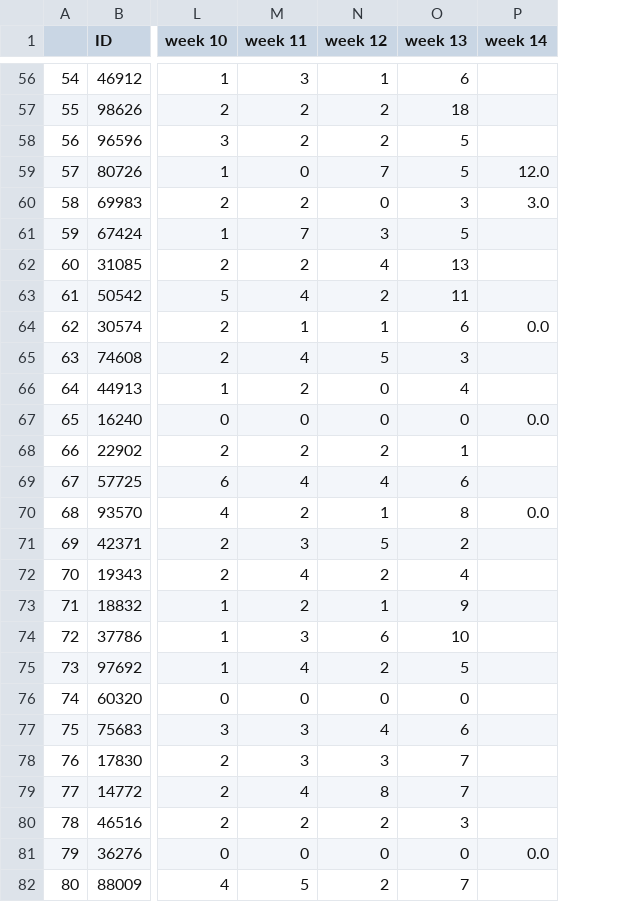
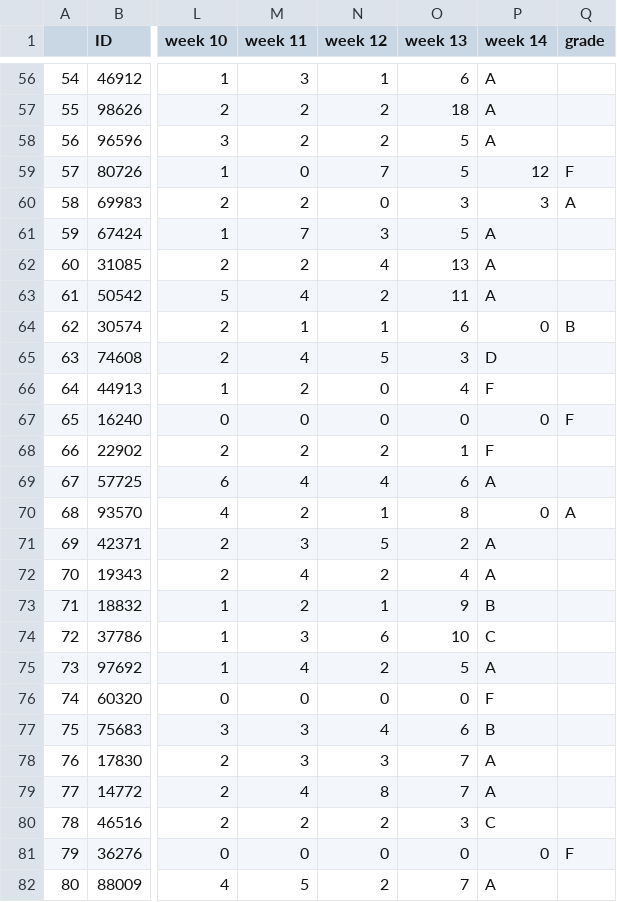
Before and after one commit to hvrlxy/hvrlxy.github.io, a CSV file: assets/datasets/sbg_csv/weekly_activity.csv, drawn as a sheet; only a part is shown, gaps mark what is left out; the diff covers the shown part only; the diff names each change by its address in the sheet, - before the commit and + after, or states it on an @@ line.

```diff
--- a/assets/datasets/sbg_csv/weekly_activity.csv
+++ b/assets/datasets/sbg_csv/weekly_activity.csv
+column Q (grade), rows 59-81: F | A |  |  |  | B |  |  | F |  |  | A |  |  |  |  |  |  |  |  |  |  | F
-P56:P58 (week 14): (empty)
+P56:P58 (week 14): A
-P59 (week 14): 12.0
+P59 (week 14): 12
-P60 (week 14): 3.0
+P60 (week 14): 3
-P61:P63 (week 14): (empty)
+P61:P63 (week 14): A
-P64 (week 14): 0.0
+P64 (week 14): 0
-P65 (week 14): (empty)
+P65 (week 14): D
-P66 (week 14): (empty)
+P66 (week 14): F
-P67 (week 14): 0.0
+P67 (week 14): 0
-P68 (week 14): (empty)
+P68 (week 14): F
-P69 (week 14): (empty)
+P69 (week 14): A
-P70 (week 14): 0.0
+P70 (week 14): 0
-P71:P72 (week 14): (empty)
+P71:P72 (week 14): A
-P73 (week 14): (empty)
+P73 (week 14): B
-P74 (week 14): (empty)
+P74 (week 14): C
-P75 (week 14): (empty)
+P75 (week 14): A
-P76 (week 14): (empty)
+P76 (week 14): F
-P77 (week 14): (empty)
+P77 (week 14): B
-P78:P79 (week 14): (empty)
+P78:P79 (week 14): A
-P80 (week 14): (empty)
+P80 (week 14): C
-P81 (week 14): 0.0
+P81 (week 14): 0
-P82 (week 14): (empty)
+P82 (week 14): A
```
Also changed, not shown: 66 edited cells elsewhere in this file.
